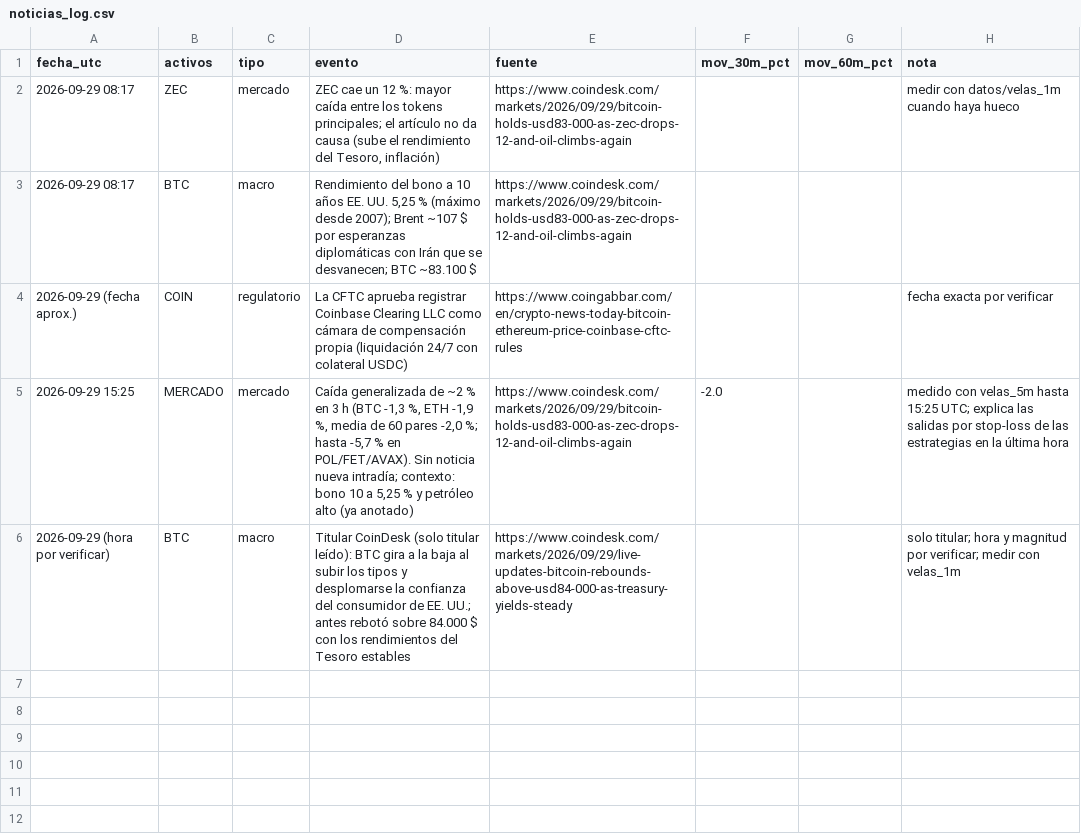
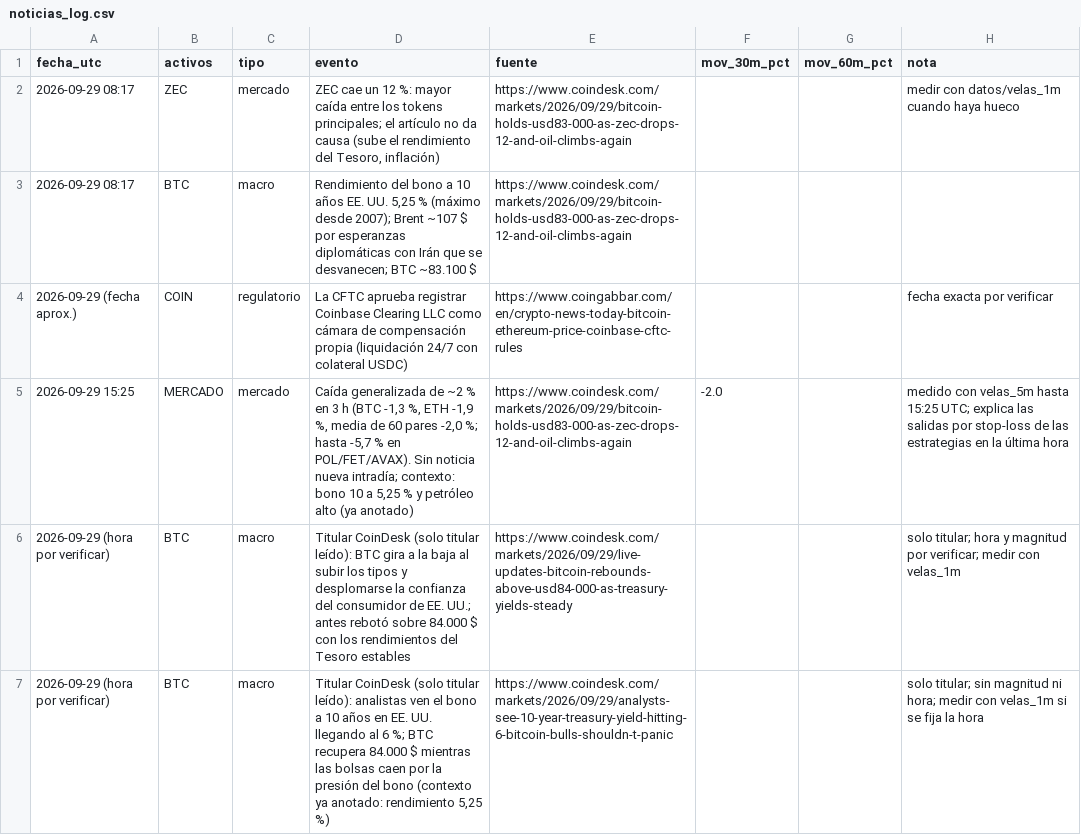
Before and after one commit to AdrianSP2023/crypto-sim, a CSV file: datos/eventos/noticias_log.csv, drawn as a sheet; the diff names each change by its address in the sheet, - before the commit and + after, or states it on an @@ line.

```diff
--- a/datos/eventos/noticias_log.csv
+++ b/datos/eventos/noticias_log.csv
+row 7: 2026-09-29 (hora por verificar) | BTC | macro | Titular CoinDesk (solo titular leído): analistas ven el bono a 10 años en EE. UU. llegando al 6 %; BTC recupera 84.000 $ mientras las bolsas caen por la presión del bono (contexto ya anotado: rendimiento 5,25 %) | https://www.coindesk.com/markets/2026/09/29/analysts-see-10-year-treasury-yield-hitting-6-bitcoin-bulls-shouldn-t-panic |  |  | solo titular; sin magnitud ni hora; medir con velas_1m si se fija la hora
```
